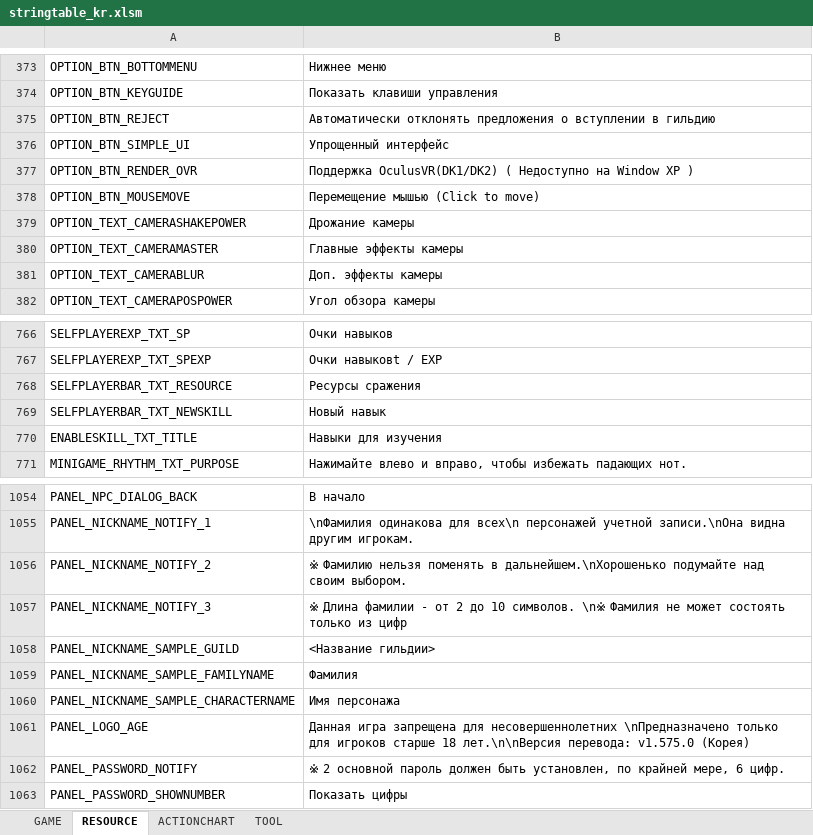
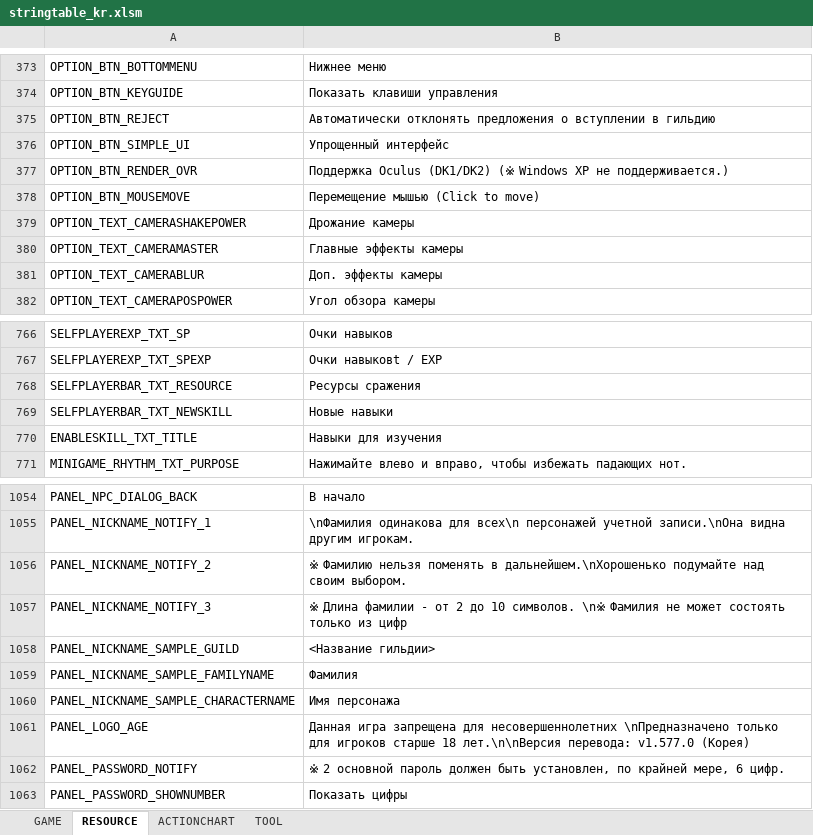
Before and after one commit to Lykii22/BDORUS, an Excel workbook: prestringtable/kr/stringtable_kr.xlsm, sheet RESOURCE, drawn as a sheet; only a part is shown, gaps mark what is left out; values as stored, in another font and other column widths than the file's, no borders; the diff names each change by its address in the sheet, - before the commit and + after, or states it on an @@ line.

```diff
--- a/prestringtable/kr/stringtable_kr.xlsm (sheet RESOURCE)
+++ b/prestringtable/kr/stringtable_kr.xlsm (sheet RESOURCE)
-B377: Поддержка OculusVR(DK1/DK2) ( Недоступно на Window XP )
+B377: Поддержка Oculus (DK1/DK2) (※ Windows XP не поддерживается.)
-B769: Новый навык
+B769: Новые навыки
-B1061: …лет.\n\nВерсия перевода: v1.575.0 (Корея)
+B1061: …лет.\n\nВерсия перевода: v1.577.0 (Корея)
```
Also changed, not shown: sheet TOOL, sheet GAME, prestringtable/kr/stringtable_cutscene_kr.xlsm, prestringtable/kr/symbolnostringtable_kr.xlsm, 2 other files.
